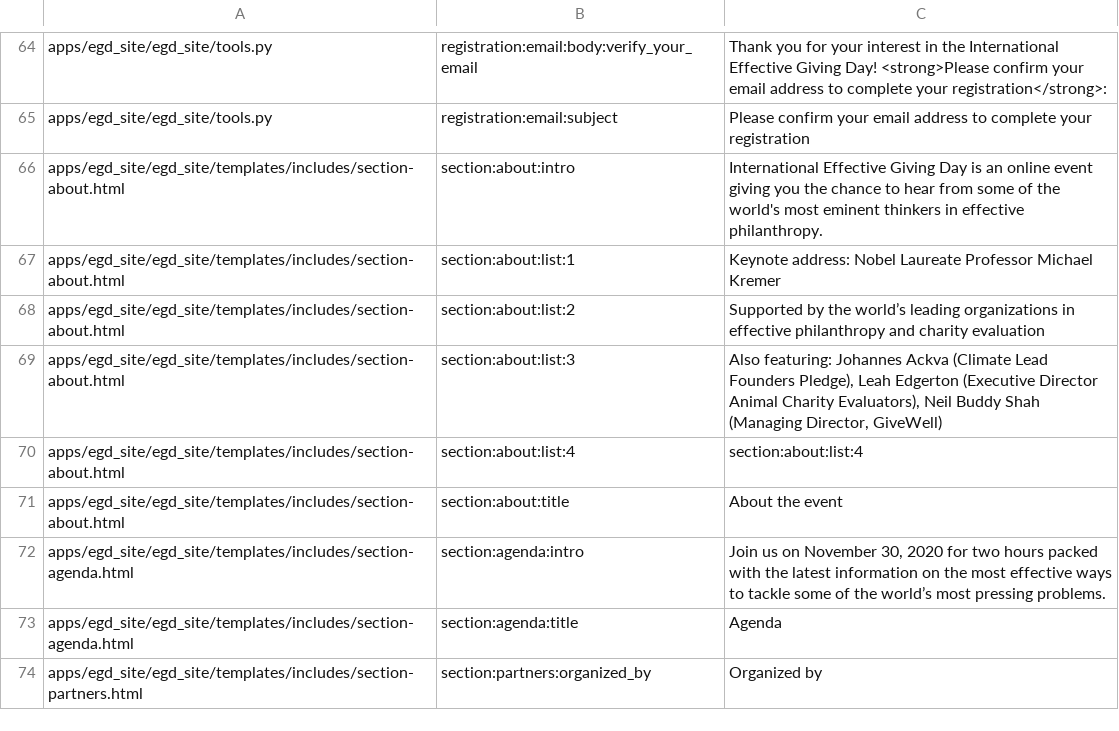
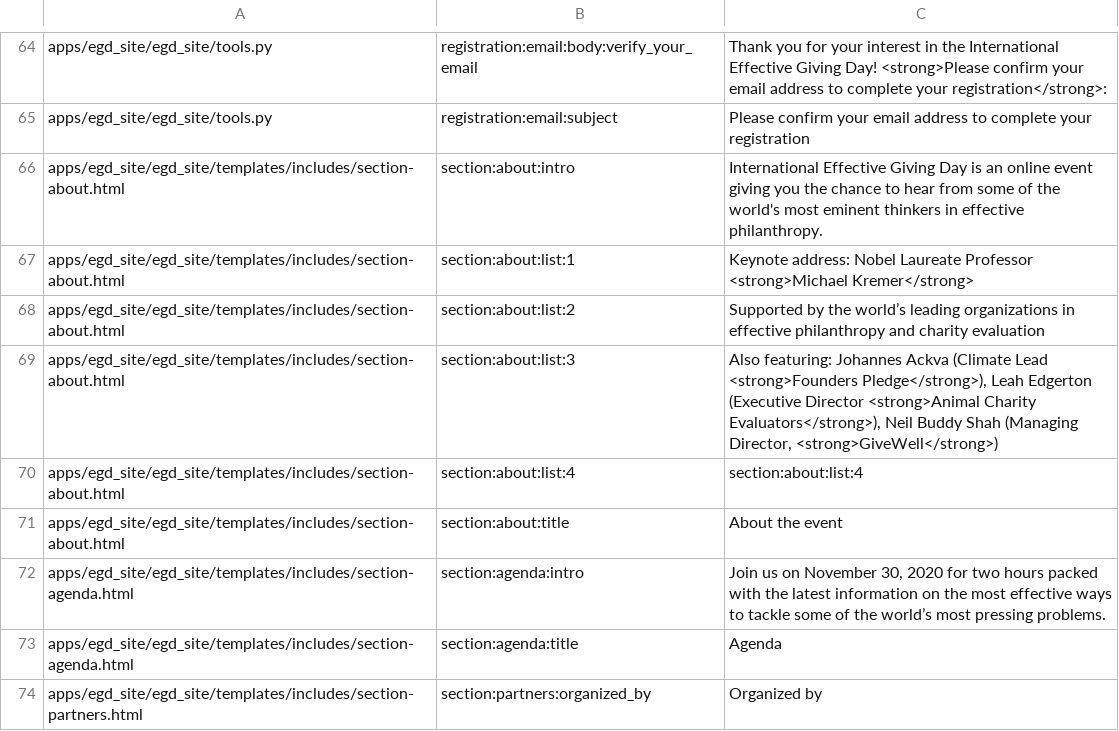
Before and after one commit to Twiek/egd_site, a CSV file: egd_site/translations/en.csv, drawn as a sheet; only a part is shown, gaps mark what is left out.

```diff
--- a/egd_site/translations/en.csv
+++ b/egd_site/translations/en.csv
@@ -66,5 +66,5 @@ apps/egd_site/egd_site/tools.py,registration:email:subject,Please confirm your e
 apps/egd_site/egd_site/templates/includes/section-about.html,section:about:intro,International Effective Giving Day is an online event giving you the chance to hear from some of the world's most eminent thinkers in effective philanthropy.
-apps/egd_site/egd_site/templates/includes/section-about.html,section:about:list:1,Keynote address: Nobel Laureate Professor Michael Kremer
+apps/egd_site/egd_site/templates/includes/section-about.html,section:about:list:1,Keynote address: Nobel Laureate Professor <strong>Michael Kremer</strong>
 apps/egd_site/egd_site/templates/includes/section-about.html,section:about:list:2,Supported by the world’s leading organizations in effective philanthropy and charity evaluation
-apps/egd_site/egd_site/templates/includes/section-about.html,section:about:list:3,"Also featuring: Johannes Ackva (Climate Lead Founders Pledge), Leah Edgerton (Executive Director Animal Charity Evaluators), Neil Buddy Shah (Managing Director, GiveWell)"
+apps/egd_site/egd_site/templates/includes/section-about.html,section:about:list:3,"Also featuring: Johannes Ackva (Climate Lead <strong>Founders Pledge</strong>), Leah Edgerton (Executive Director <strong>Animal Charity Evaluators</strong>), Neil Buddy Shah (Managing Director, <strong>GiveWell</strong>)"
 apps/egd_site/egd_site/templates/includes/section-about.html,section:about:list:4,section:about:list:4
```
Also changed, not shown: 1 other file.
